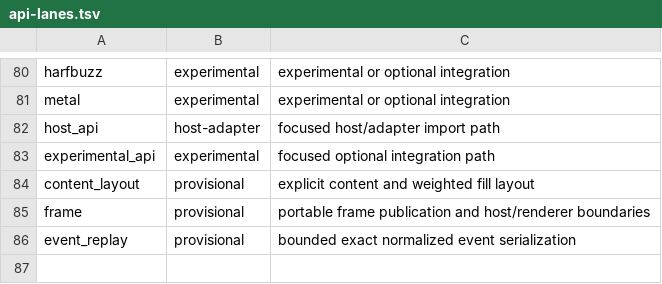
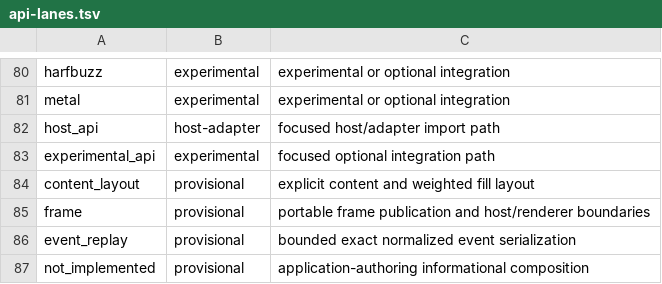
Before and after one commit to davidmashburn/moxi, a TSV file: docs/api-lanes.tsv, drawn as a sheet; only a part is shown, gaps mark what is left out; the diff names each change by its address in the sheet, - before the commit and + after, or states it on an @@ line.

```diff
--- a/docs/api-lanes.tsv
+++ b/docs/api-lanes.tsv
+row 87: not_implemented | provisional | application-authoring informational composition
```
Also changed, not shown: docs/api-surface.tsv, 14 other files.
